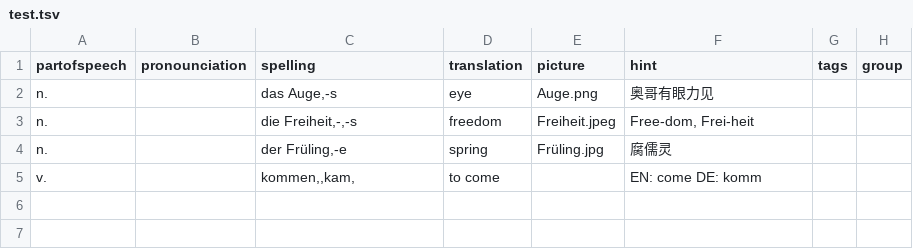
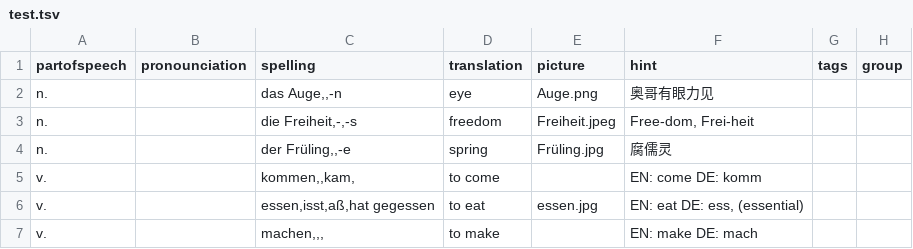
Before and after one commit to illuminati360/deutsch, a TSV file: data/test.tsv, drawn as a sheet.

```diff
--- a/data/test.tsv
+++ b/data/test.tsv
@@ -1,5 +1,7 @@
 partofspeech;pronounciation;spelling;translation;picture;hint;tags;group
-n.;;das Auge,-s;eye;Auge.png;奥哥有眼力见;;
+n.;;das Auge,,-n;eye;Auge.png;奥哥有眼力见;;
 n.;;die Freiheit,-,-s;freedom;Freiheit.jpeg;Free-dom, Frei-heit;;
-n.;;der Früling,-e;spring;Früling.jpg;腐儒灵;;
+n.;;der Früling,,-e;spring;Früling.jpg;腐儒灵;;
 v.;;kommen,,kam,;to come;;EN: come DE: komm;;
+v.;;essen,isst,aß,hat gegessen;to eat;essen.jpg;EN: eat DE: ess, (essential);;
+v.;;machen,,,;to make;;EN: make DE: mach;;
```
Also changed, not shown: 4 other files.
